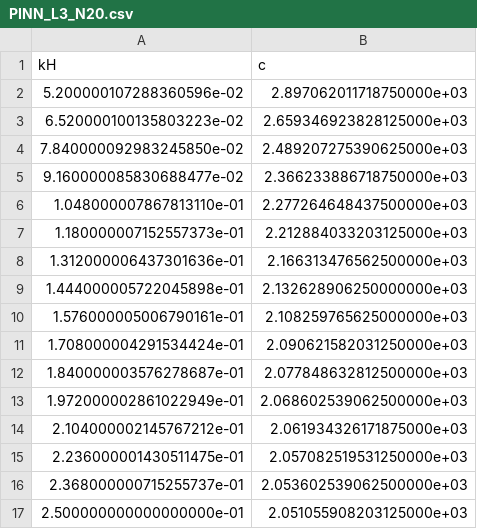
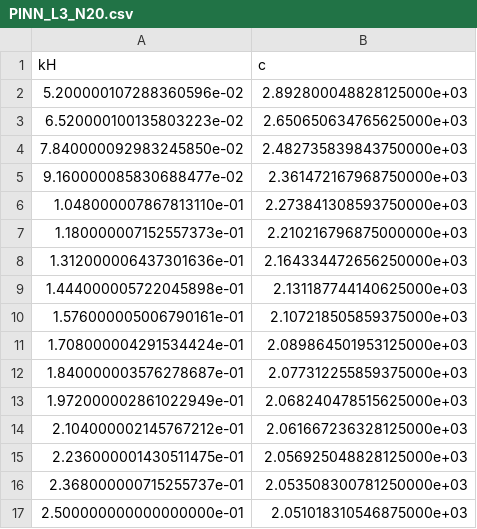
Before and after one commit to tdiksha758-png/pinn_FGM_loosley, a CSV file: experiments/PINN_L3_N20.csv, drawn as a sheet.

```diff
--- a/experiments/PINN_L3_N20.csv
+++ b/experiments/PINN_L3_N20.csv
@@ -1,17 +1,17 @@
 kH,c
-5.200000107288360596e-02,2.897062011718750000e+03
-6.520000100135803223e-02,2.659346923828125000e+03
-7.840000092983245850e-02,2.489207275390625000e+03
-9.160000085830688477e-02,2.366233886718750000e+03
-1.048000007867813110e-01,2.277264648437500000e+03
-1.180000007152557373e-01,2.212884033203125000e+03
-1.312000006437301636e-01,2.166313476562500000e+03
-1.444000005722045898e-01,2.132628906250000000e+03
-1.576000005006790161e-01,2.108259765625000000e+03
-1.708000004291534424e-01,2.090621582031250000e+03
-1.840000003576278687e-01,2.077848632812500000e+03
-1.972000002861022949e-01,2.068602539062500000e+03
-2.104000002145767212e-01,2.061934326171875000e+03
-2.236000001430511475e-01,2.057082519531250000e+03
-2.368000000715255737e-01,2.053602539062500000e+03
-2.500000000000000000e-01,2.051055908203125000e+03
+5.200000107288360596e-02,2.892800048828125000e+03
+6.520000100135803223e-02,2.650650634765625000e+03
+7.840000092983245850e-02,2.482735839843750000e+03
+9.160000085830688477e-02,2.361472167968750000e+03
+1.048000007867813110e-01,2.273841308593750000e+03
+1.180000007152557373e-01,2.210216796875000000e+03
+1.312000006437301636e-01,2.164334472656250000e+03
+1.444000005722045898e-01,2.131187744140625000e+03
+1.576000005006790161e-01,2.107218505859375000e+03
+1.708000004291534424e-01,2.089864501953125000e+03
+1.840000003576278687e-01,2.077312255859375000e+03
+1.972000002861022949e-01,2.068240478515625000e+03
+2.104000002145767212e-01,2.061667236328125000e+03
+2.236000001430511475e-01,2.056925048828125000e+03
+2.368000000715255737e-01,2.053508300781250000e+03
+2.500000000000000000e-01,2.051018310546875000e+03
```
Also changed, not shown: experiments/PINN_L3_N30.csv, experiments/PINN_L3_N40.csv, 20 other files.
